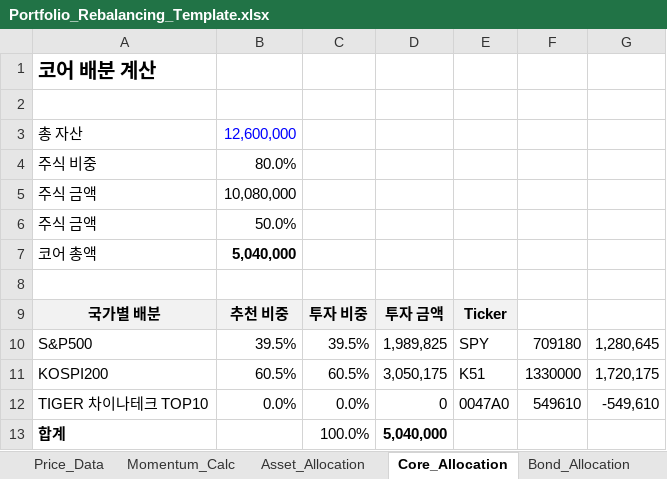
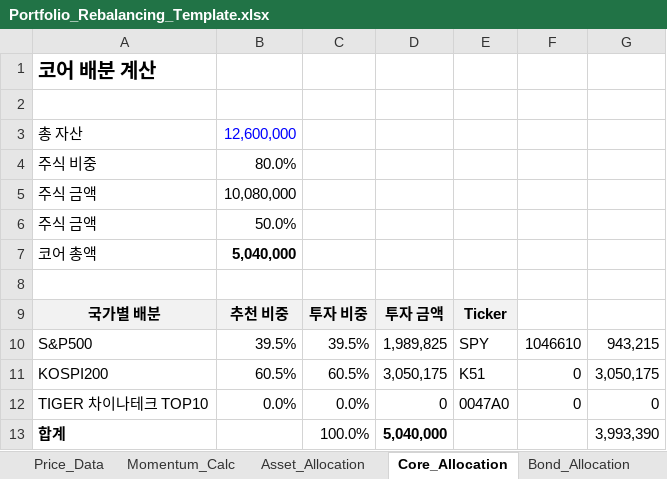
Before and after one commit to sleep2117/macro_strategy, an Excel workbook: Portfolio/Portfolio_Rebalancing_Template.xlsx, sheet Core_Allocation, drawn as a sheet; values as stored, in another font and other column widths than the file's, no borders; the diff names each change by its address in the sheet, - before the commit and + after, or states it on an @@ line.

```diff
--- a/Portfolio/Portfolio_Rebalancing_Template.xlsx (sheet Core_Allocation)
+++ b/Portfolio/Portfolio_Rebalancing_Template.xlsx (sheet Core_Allocation)
-F10: 709180
+F10: 1046610
-G10: 1,280,645
+G10: 943,215
-F11: 1330000
+F11: 0
-G11: 1,720,175
+G11: 3,050,175
-F12: 549610
+F12: 0
-G12: -549,610
+G12: 0
-G13: (empty)
+G13: 3,993,390
```
Also changed, not shown: sheet Satellite_Selection, sheet Bond_Allocation, adp_data.xlsx, 15 other files.
